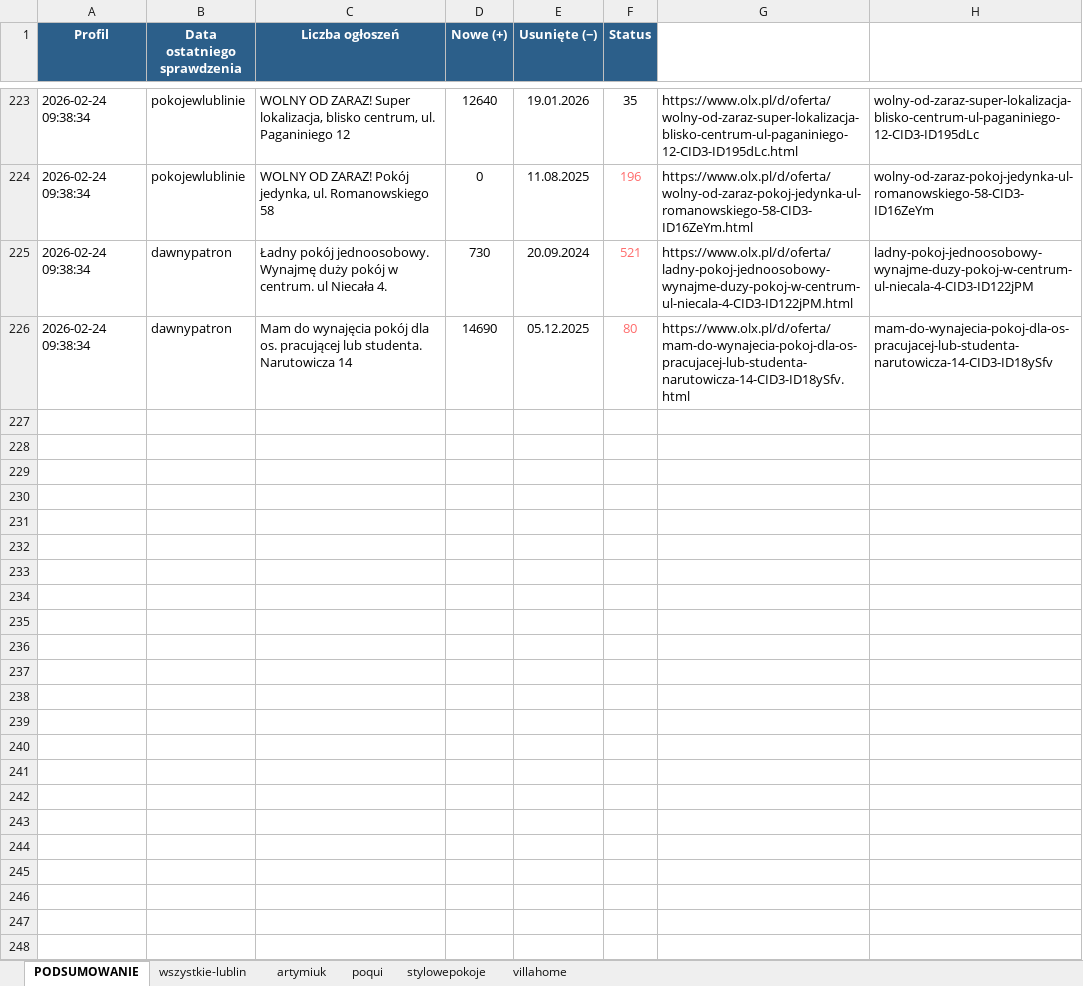
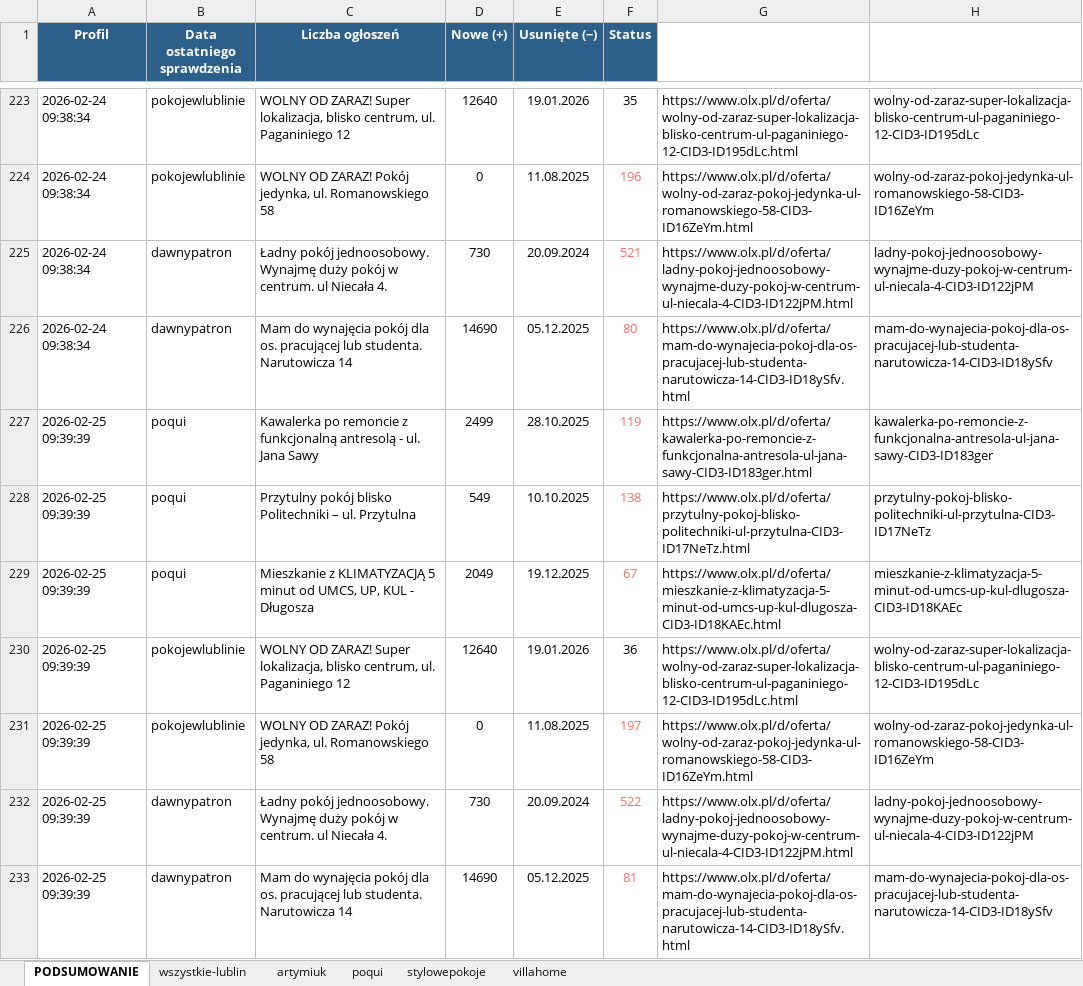
Before and after one commit to Bonaventura-EW/olx-monitor, an Excel workbook: data/olx_monitoring.xlsx, sheet PODSUMOWANIE, drawn as a sheet; only a part is shown, gaps mark what is left out; values as stored, in another font and other column widths than the file's, no borders; the diff names each change by its address in the sheet, - before the commit and + after, or states it on an @@ line.

Commit message:
📊 OLX Monitor 2026-02-25 09:39

```diff
--- a/data/olx_monitoring.xlsx (sheet PODSUMOWANIE)
+++ b/data/olx_monitoring.xlsx (sheet PODSUMOWANIE)
+row 227: 2026-02-25 09:39:39 | poqui | Kawalerka po remoncie z funkcjonalną antresolą - ul. Jana Sawy | 2499 | 28.10.2025 | 119 | https://www.olx.pl/d/oferta/kawalerka-po-remoncie-z-funkcjonalna-antresola-ul-jana-sawy-CID3-ID183ger.html | kawalerka-po-remoncie-z-funkcjonalna-antresola-ul-jana-sawy-CID3-ID183ger
+row 228: 2026-02-25 09:39:39 | poqui | Przytulny pokój blisko Politechniki – ul. Przytulna | 549 | 10.10.2025 | 138 | https://www.olx.pl/d/oferta/przytulny-pokoj-blisko-politechniki-ul-przytulna-CID3-ID17NeTz.html | przytulny-pokoj-blisko-politechniki-ul-przytulna-CID3-ID17NeTz
+row 229: 2026-02-25 09:39:39 | poqui | Mieszkanie z KLIMATYZACJĄ 5 minut od UMCS, UP, KUL - Długosza | 2049 | 19.12.2025 | 67 | https://www.olx.pl/d/oferta/mieszkanie-z-klimatyzacja-5-minut-od-umcs-up-kul-dlugosza-CID3-ID18KAEc.html | mieszkanie-z-klimatyzacja-5-minut-od-umcs-up-kul-dlugosza-CID3-ID18KAEc
+row 230: 2026-02-25 09:39:39 | pokojewlublinie | WOLNY OD ZARAZ! Super lokalizacja, blisko centrum, ul. Paganiniego 12 | 12640 | 19.01.2026 | 36 | https://www.olx.pl/d/oferta/wolny-od-zaraz-super-lokalizacja-blisko-centrum-ul-paganiniego-12-CID3-ID195dLc.html | wolny-od-zaraz-super-lokalizacja-blisko-centrum-ul-paganiniego-12-CID3-ID195dLc
+row 231: 2026-02-25 09:39:39 | pokojewlublinie | WOLNY OD ZARAZ! Pokój jedynka, ul. Romanowskiego 58 | 0 | 11.08.2025 | 197 | https://www.olx.pl/d/oferta/wolny-od-zaraz-pokoj-jedynka-ul-romanowskiego-58-CID3-ID16ZeYm.html | wolny-od-zaraz-pokoj-jedynka-ul-romanowskiego-58-CID3-ID16ZeYm
+row 232: 2026-02-25 09:39:39 | dawnypatron | Ładny pokój jednoosobowy. Wynajmę duży pokój w centrum. ul Niecała 4. | 730 | 20.09.2024 | 522 | https://www.olx.pl/d/oferta/ladny-pokoj-jednoosobowy-wynajme-duzy-pokoj-w-centrum-ul-niecala-4-CID3-ID122jPM.html | ladny-pokoj-jednoosobowy-wynajme-duzy-pokoj-w-centrum-ul-niecala-4-CID3-ID122jPM
+row 233: 2026-02-25 09:39:39 | dawnypatron | Mam do wynajęcia pokój dla os. pracującej lub studenta. Narutowicza 14 | 14690 | 05.12.2025 | 81 | https://www.olx.pl/d/oferta/mam-do-wynajecia-pokoj-dla-os-pracujacej-lub-studenta-narutowicza-14-CID3-ID18ySfv.html | mam-do-wynajecia-pokoj-dla-os-pracujacej-lub-studenta-narutowicza-14-CID3-ID18ySfv
```
Also changed, not shown: 4 other files.
